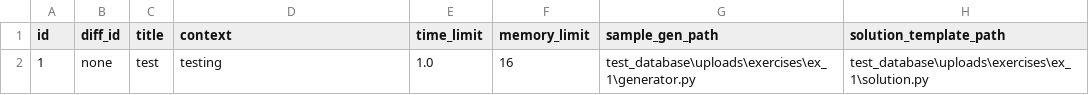
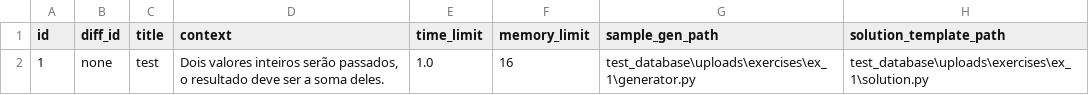
Before and after one commit to yDewolf/BootcampUnimar-2026, a CSV file: test_database/tables/exercises.csv, drawn as a sheet.

Commit message:
Exercise CRUD + Sample Generation and Loading

```diff
--- a/test_database/tables/exercises.csv
+++ b/test_database/tables/exercises.csv
@@ -1,2 +1,2 @@
 id,diff_id,title,context,time_limit,memory_limit,sample_gen_path,solution_template_path
-1,none,test,testing,1.0,16,test_database\uploads\exercises\ex_1\generator.py,test_database\uploads\exercises\ex_1\solution.py
+1,none,test,"Dois valores inteiros serão passados, o resultado deve ser a soma deles.",1.0,16,test_database\uploads\exercises\ex_1\generator.py,test_database\uploads\exercises\ex_1\solution.py
```
Also changed, not shown: 6 other files.
